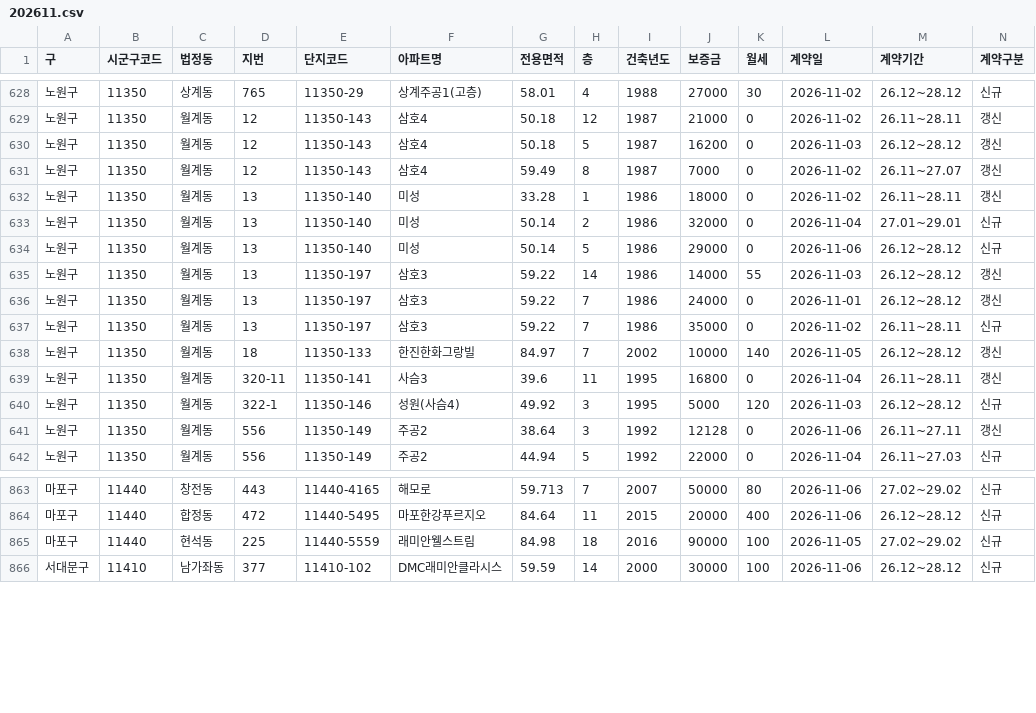
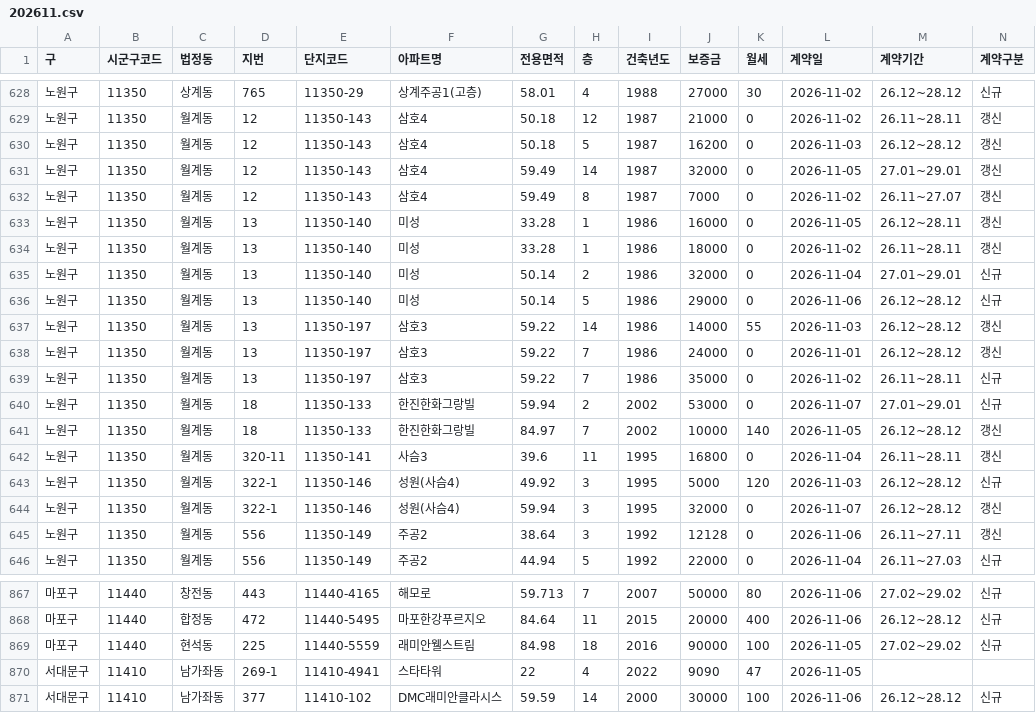
Before and after one commit to mookyol/seoul-apt, a CSV file: data/rent/202611.csv, drawn as a sheet; only a part is shown, gaps mark what is left out; rows hold the shown columns only; the diff names each change by its address in the sheet, - before the commit and + after, or states it on an @@ line.

```diff
--- a/data/rent/202611.csv
+++ b/data/rent/202611.csv
+row 631: 노원구 | 11350 | 월계동 | 12 | 11350-143 | 삼호4 | 59.49 | 14 | 1987 | 32000 | 0 | 2026-11-05 | 27.01~29.01 | 갱신
+row 633: 노원구 | 11350 | 월계동 | 13 | 11350-140 | 미성 | 33.28 | 1 | 1986 | 16000 | 0 | 2026-11-05 | 26.12~28.11 | 갱신
+row 640: 노원구 | 11350 | 월계동 | 18 | 11350-133 | 한진한화그랑빌 | 59.94 | 2 | 2002 | 53000 | 0 | 2026-11-07 | 27.01~29.01 | 신규
+row 644: 노원구 | 11350 | 월계동 | 322-1 | 11350-146 | 성원(사슴4) | 59.94 | 3 | 1995 | 32000 | 0 | 2026-11-07 | 26.12~28.12 | 갱신
+row 870: 서대문구 | 11410 | 남가좌동 | 269-1 | 11410-4941 | 스타타워 | 22 | 4 | 2022 | 9090 | 47 | 2026-11-05
```
Also changed, not shown: data/trades/202609.csv, data/trades/202610.csv, 4 other files.
